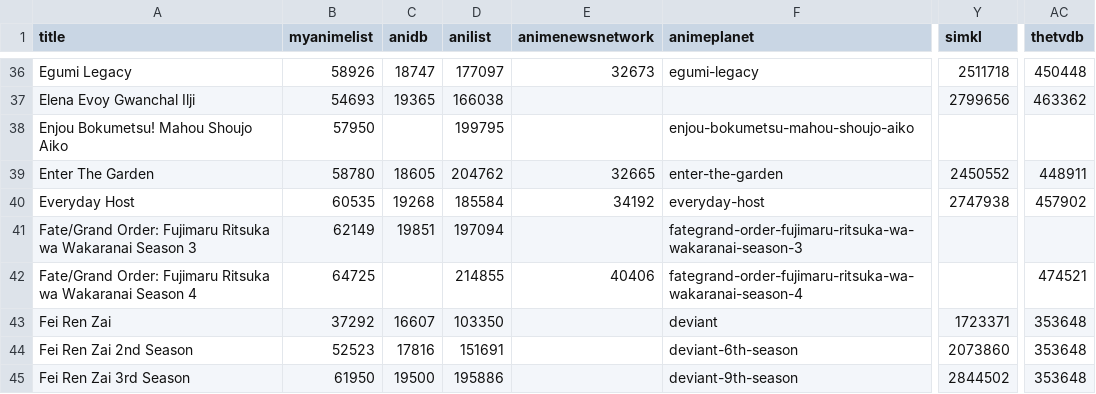
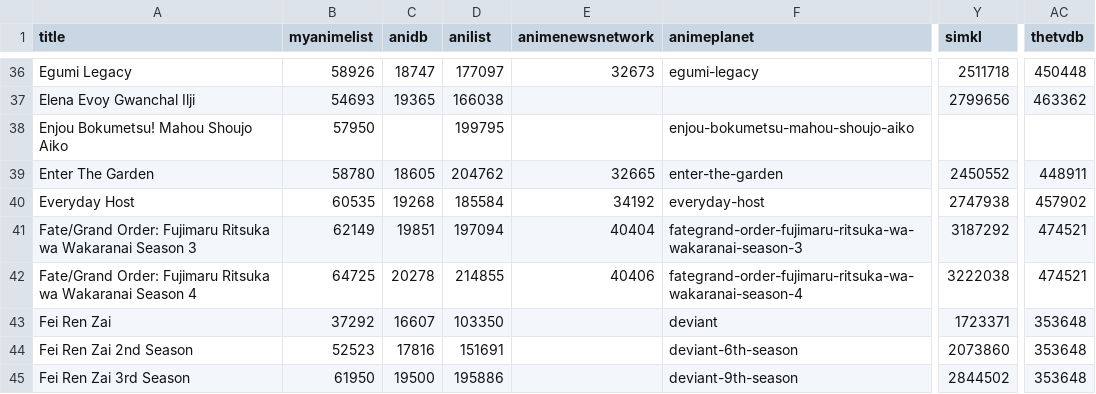
Before and after one commit to nattadasu/animeApi, a TSV file: database/raw/geckyzz-map.tsv, drawn as a sheet; only a part is shown, gaps mark what is left out; the diff covers the shown part only; the diff names each change by its address in the sheet, - before the commit and + after, or states it on an @@ line.

```diff
--- a/database/raw/geckyzz-map.tsv
+++ b/database/raw/geckyzz-map.tsv
-E41 (animenewsnetwork): (empty)
+E41 (animenewsnetwork): 40404
-Y41 (simkl): (empty)
+Y41 (simkl): 3187292
-AC41 (thetvdb): (empty)
+AC41 (thetvdb): 474521
-C42 (anidb): (empty)
+C42 (anidb): 20278
-Y42 (simkl): (empty)
+Y42 (simkl): 3222038
```
Also changed, not shown: 25 edited cells elsewhere in this file, database/raw/.downloader.tsv, 11 other files.
